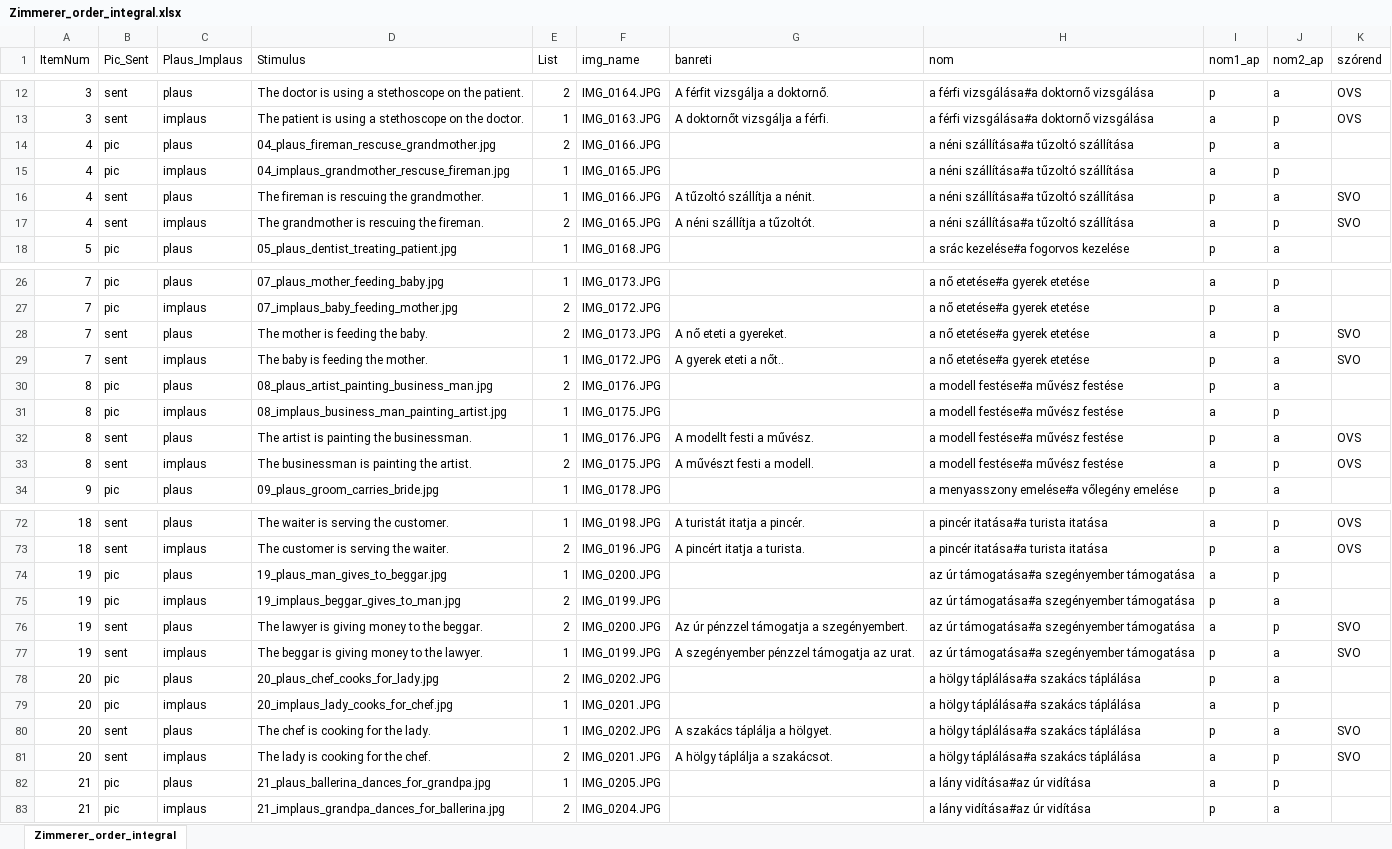
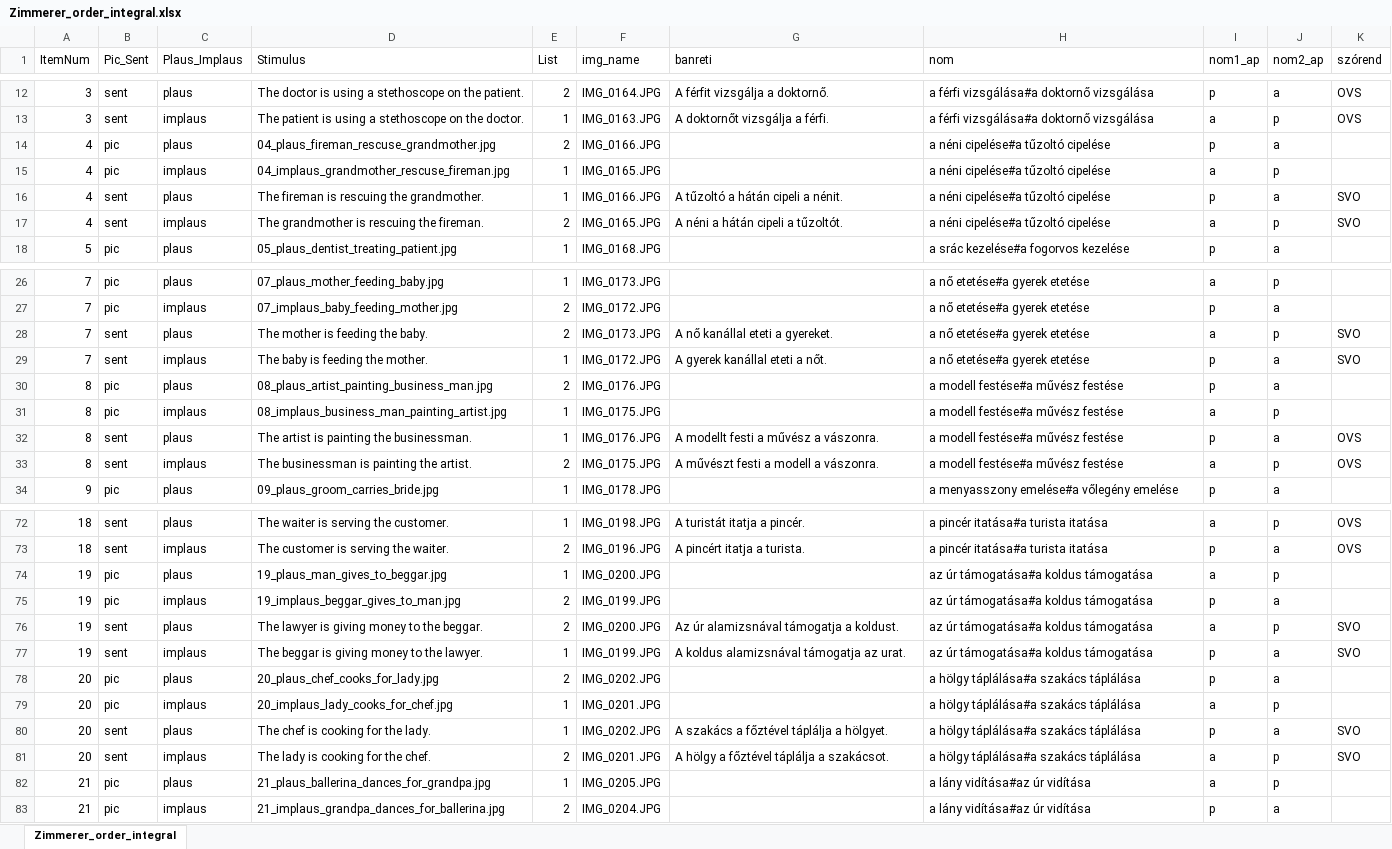
Before and after one commit to levaid/nominalization_plausability_psypy, an Excel workbook: Zimmerer_order_integral.xlsx, sheet Zimmerer_order_integral, drawn as a sheet; only a part is shown, gaps mark what is left out; values as stored, in another font and other column widths than the file's, no borders; the diff covers the shown part only; the diff names each change by its address in the sheet, - before the commit and + after, or states it on an @@ line.

Commit message:
updated source file

```diff
--- a/Zimmerer_order_integral.xlsx (sheet Zimmerer_order_integral)
+++ b/Zimmerer_order_integral.xlsx (sheet Zimmerer_order_integral)
-H14:H17 (nom): a néni szállítása#a tűzoltó szállítása
+H14:H17 (nom): a néni cipelése#a tűzoltó cipelése
-G16 (banreti): A tűzoltó szállítja a nénit.
+G16 (banreti): A tűzoltó a hátán cipeli a nénit.
-G17 (banreti): A néni szállítja a tűzoltót.
+G17 (banreti): A néni a hátán cipeli a tűzoltót.
-G28 (banreti): A nő eteti a gyereket.
+G28 (banreti): A nő kanállal eteti a gyereket.
-G29 (banreti): A gyerek eteti a nőt..
+G29 (banreti): A gyerek kanállal eteti a nőt.
-G32 (banreti): A modellt festi a művész.
+G32 (banreti): A modellt festi a művész a vászonra.
-G33 (banreti): A művészt festi a modell.
+G33 (banreti): A művészt festi a modell a vászonra.
-H74:H77 (nom): az úr támogatása#a szegényember támogatása
+H74:H77 (nom): az úr támogatása#a koldus támogatása
-G76 (banreti): Az úr pénzzel támogatja a szegényembert.
+G76 (banreti): Az úr alamizsnával támogatja a koldust.
-G77 (banreti): A szegényember pénzzel támogatja az urat.
+G77 (banreti): A koldus alamizsnával támogatja az urat.
-G80 (banreti): A szakács táplálja a hölgyet.
+G80 (banreti): A szakács a főztével táplálja a hölgyet.
-G81 (banreti): A hölgy táplálja a szakácsot.
+G81 (banreti): A hölgy a főztével táplálja a szakácsot.
```
Also changed, not shown: 12 edited cells elsewhere in this sheet.
